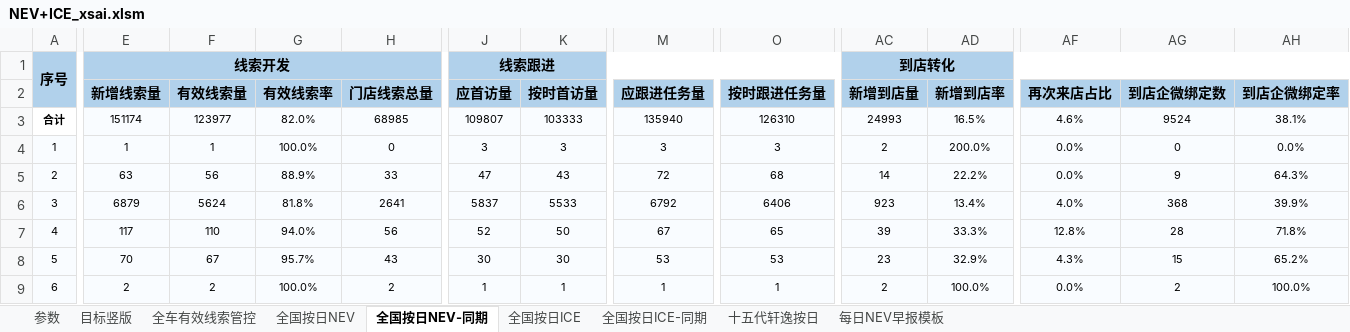
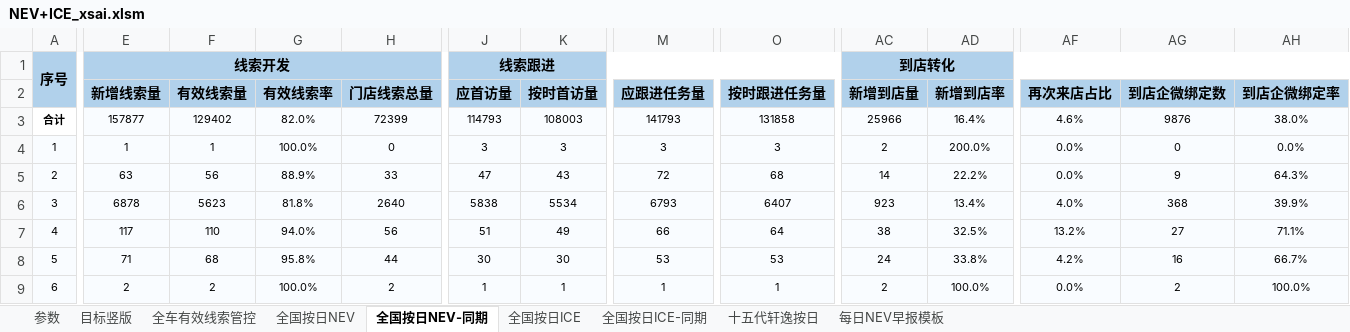
Before and after one commit to Django604/AI_Digest, an Excel workbook: data/source/NEV+ICE_xsai.xlsm, sheet 全国按日NEV-同期, drawn as a sheet; only a part is shown, gaps mark what is left out; values as stored, in another font and other column widths than the file's, no borders; removed rows and columns are numbered as before the commit, all else as after; rows hold the shown columns only; the diff covers the shown part only; the diff names each change by its address in the sheet, - before the commit and + after, or states it on an @@ line.

```diff
--- a/data/source/NEV+ICE_xsai.xlsm (sheet 全国按日NEV-同期)
+++ b/data/source/NEV+ICE_xsai.xlsm (sheet 全国按日NEV-同期)
-row 3: 合计 | 151174 | 123977 | 82.0% | 68985 | 109807 | 103333 | 135940 | 126310 | 24993 | 16.5% | 4.6% | 9524 | 38.1%
+row 3: 合计 | 157877 | 129402 | 82.0% | 72399 | 114793 | 108003 | 141793 | 131858 | 25966 | 16.4% | 4.6% | 9876 | 38.0%
-E6 (新增线索量): 6879
+E6 (新增线索量): 6878
-F6 (有效线索量): 5624
+F6 (有效线索量): 5623
-H6 (门店线索总量): 2641
+H6 (门店线索总量): 2640
-J6 (应首访量): 5837
+J6 (应首访量): 5838
-K6 (按时首访量): 5533
+K6 (按时首访量): 5534
-M6 (应跟进任务量): 6792
+M6 (应跟进任务量): 6793
-O6 (按时跟进任务量): 6406
+O6 (按时跟进任务量): 6407
-J7 (应首访量): 52
+J7 (应首访量): 51
-K7 (按时首访量): 50
+K7 (按时首访量): 49
-M7 (应跟进任务量): 67
+M7 (应跟进任务量): 66
-O7 (按时跟进任务量): 65
+O7 (按时跟进任务量): 64
-AC7 (新增到店量): 39
+AC7 (新增到店量): 38
-AD7 (新增到店率): 33.3%
+AD7 (新增到店率): 32.5%
-AF7 (再次来店占比): 12.8%
+AF7 (再次来店占比): 13.2%
-AG7 (到店企微绑定数): 28
+AG7 (到店企微绑定数): 27
-AH7 (到店企微绑定率): 71.8%
+AH7 (到店企微绑定率): 71.1%
-E8 (新增线索量): 70
+E8 (新增线索量): 71
-F8 (有效线索量): 67
+F8 (有效线索量): 68
-G8 (有效线索率): 95.7%
+G8 (有效线索率): 95.8%
-H8 (门店线索总量): 43
+H8 (门店线索总量): 44
-AC8 (新增到店量): 23
+AC8 (新增到店量): 24
-AD8 (新增到店率): 32.9%
+AD8 (新增到店率): 33.8%
-AF8 (再次来店占比): 4.3%
+AF8 (再次来店占比): 4.2%
-AG8 (到店企微绑定数): 15
+AG8 (到店企微绑定数): 16
-AH8 (到店企微绑定率): 65.2%
+AH8 (到店企微绑定率): 66.7%
```
Also changed, not shown: 5 added rows, 1 removed row, 391 edited cells and row numbers in column A elsewhere in this sheet, sheet 全国按日NEV, sheet 全国按日ICE, sheet 全国按日ICE-同期, data/source/NEV+ICE_ldai.xlsm, 5 other files.
